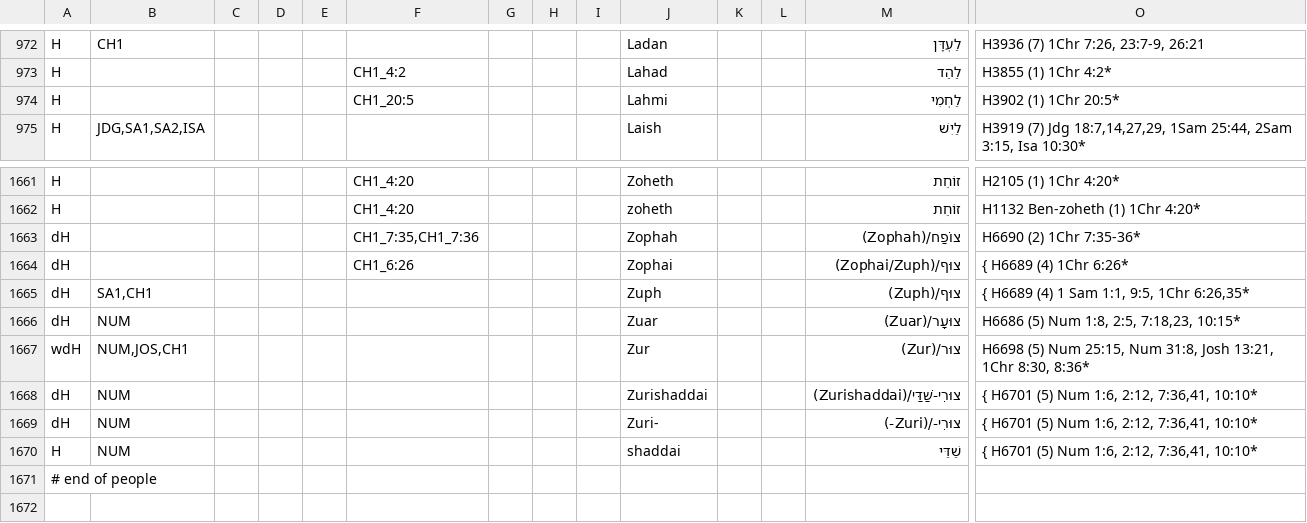
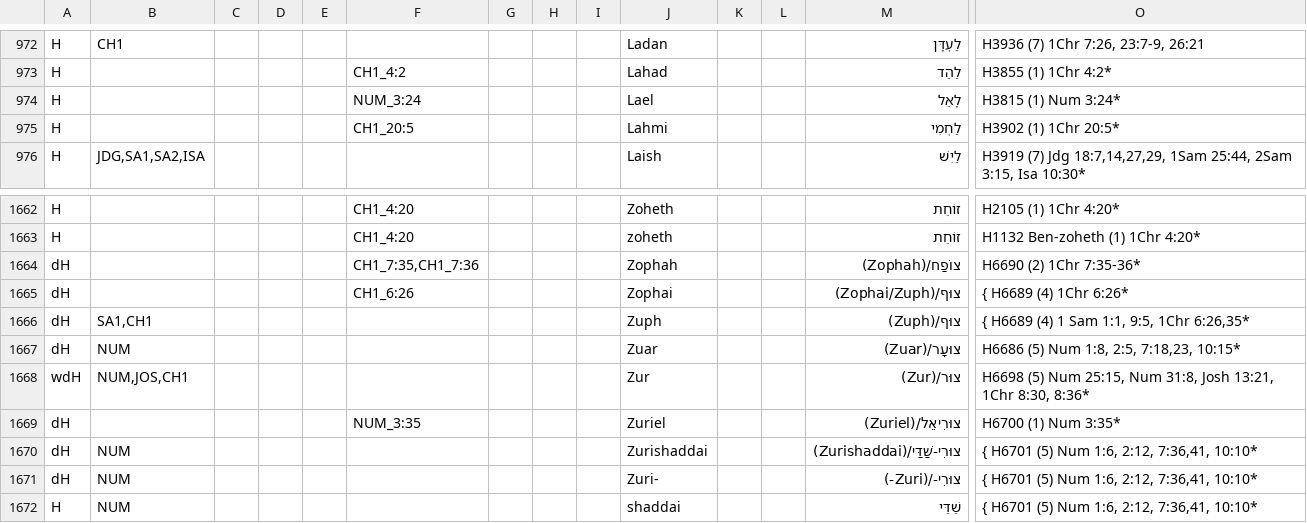
Before and after one commit to Freely-Given-org/OpenEnglishTranslation--OET, a TSV file: scripts/ScriptedOTUpdates/restoreNames.commandTable.tsv, drawn as a sheet; only a part is shown, gaps mark what is left out; the shorter side is filled out with more unchanged rows; rows hold the shown columns only; the diff names each change by its address in the sheet, - before the commit and + after, or states it on an @@ line.

```diff
--- a/scripts/ScriptedOTUpdates/restoreNames.commandTable.tsv
+++ b/scripts/ScriptedOTUpdates/restoreNames.commandTable.tsv
+row 974: H |  |  |  |  | NUM_3:24 |  |  |  | Lael |  |  | לָאֵל | H3815 (1) Num 3:24*
+row 1669: dH |  |  |  |  | NUM_3:35 |  |  |  | Zuriel |  |  | צוּרִיאֵל/(Zuriel) | H6700 (1) Num 3:35*
```
Also changed, not shown: 11 other files.
